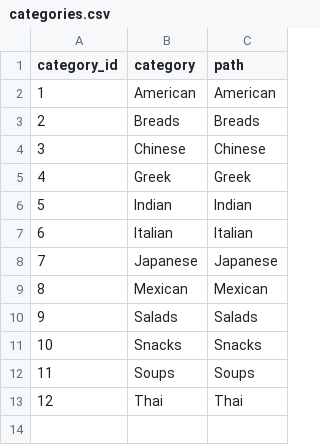
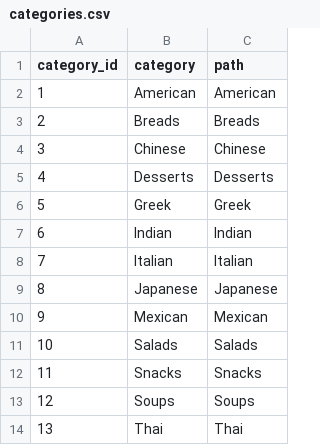
Before and after one commit to borgmaan/recipes, a CSV file: data-raw/categories.csv, drawn as a sheet; addresses are those after the commit; the diff names each change by its address in the sheet, - before the commit and + after, or states it on an @@ line.

```diff
--- a/data-raw/categories.csv
+++ b/data-raw/categories.csv
+row 5: 4 | Desserts | Desserts
@@ column A (category_id) renumbered from row 6 down @@
```
Also changed, not shown: 27 other files.
